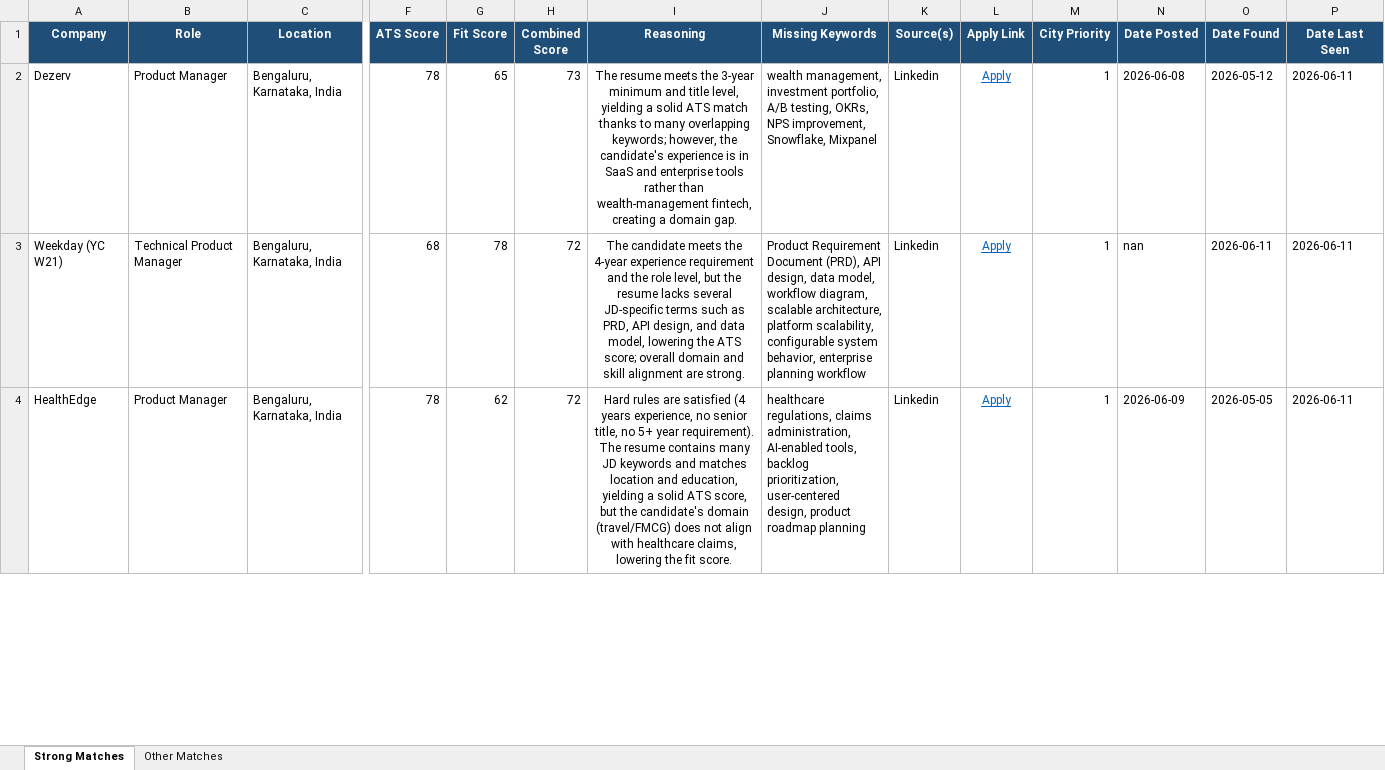
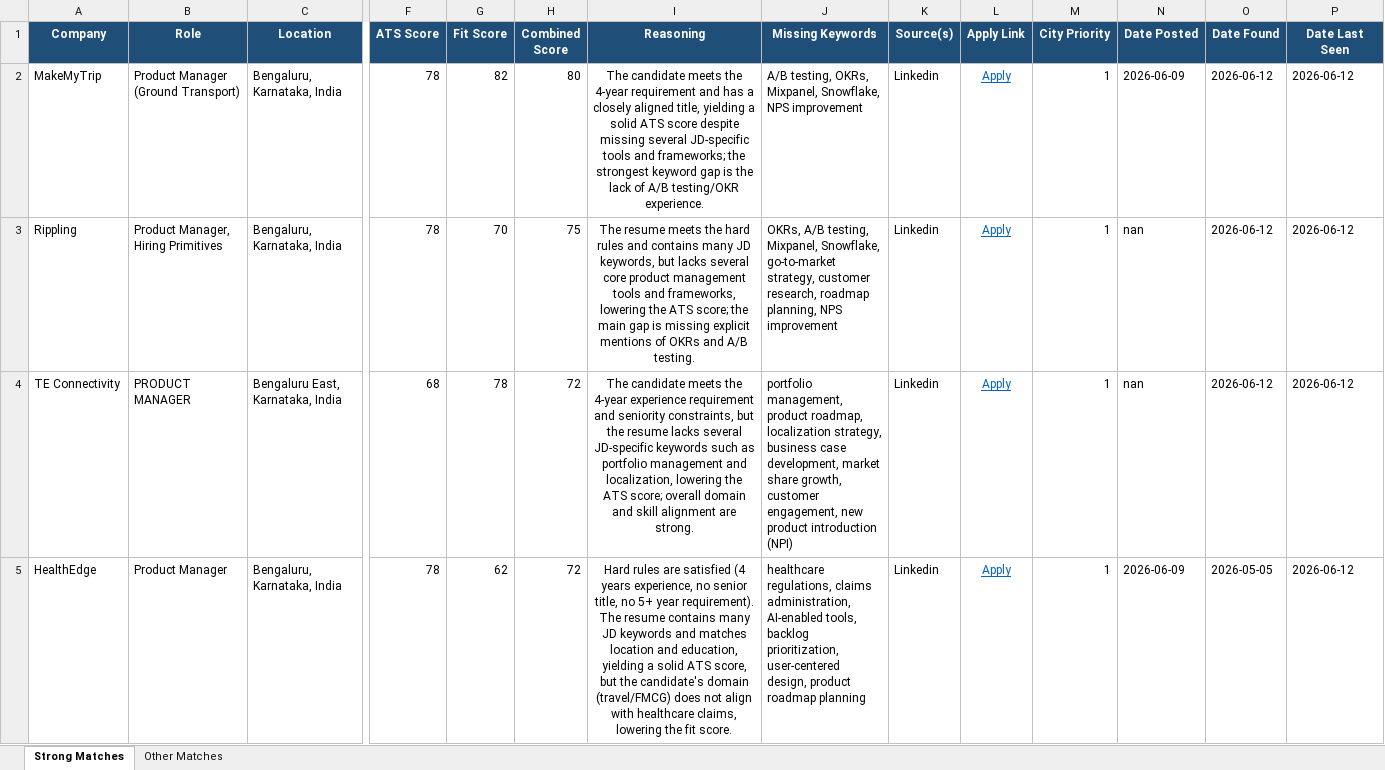
Before and after one commit to anirbanp19/Job-Tracker, an Excel workbook: output/jobs_master.xlsx, sheet Strong Matches, drawn as a sheet; only a part is shown, gaps mark what is left out; values as stored, in another font and other column widths than the file's, no borders; addresses are those after the commit; rows hold the shown columns only; the diff covers the shown part only; the diff names each change by its address in the sheet, - before the commit and + after, or states it on an @@ line.

```diff
--- a/output/jobs_master.xlsx (sheet Strong Matches)
+++ b/output/jobs_master.xlsx (sheet Strong Matches)
-A2 (Company): Dezerv
+A2 (Company): MakeMyTrip
-B2 (Role): Product Manager
+B2 (Role): Product Manager (Ground Transport)
-G2 (Fit Score): 65
+G2 (Fit Score): 82
-H2 (Combined Score): 73
+H2 (Combined Score): 80
-I2 (Reasoning): The resume meets the 3‑year minimum and title level, yielding a solid ATS match thanks to many overlapping keywords; however, the candidate's experience is in SaaS and enterprise tools rather than wealth‑management fintech, creating a domain gap.
+I2 (Reasoning): The candidate meets the 4-year requirement and has a closely aligned title, yielding a solid ATS score despite missing several JD-specific tools and frameworks; the strongest keyword gap is the lack of A/B testing/OKR experience.
-J2 (Missing Keywords): wealth management, investment portfolio, A/B testing, OKRs, NPS improvement, Snowflake, Mixpanel
+J2 (Missing Keywords): A/B testing, OKRs, Mixpanel, Snowflake, NPS improvement
-N2 (Date Posted): 2026-06-08
+N2 (Date Posted): 2026-06-09
-O2 (Date Found): 2026-05-12
+O2 (Date Found): 2026-06-12
-P2 (Date Last Seen): 2026-06-11
+P2 (Date Last Seen): 2026-06-12
+row 3: Rippling | Product Manager, Hiring Primitives | Bengaluru, Karnataka, India | 78 | 70 | 75 | The resume meets the hard rules and contains many JD keywords, but lacks several core product management tools and frameworks, lowering the ATS score; the main gap is missing explicit mentions of OKRs and A/B testing. | OKRs, A/B testing, Mixpanel, Snowflake, go-to-market strategy, customer research, roadmap planning, NPS improvement | Linkedin | Apply | 1 | nan | 2026-06-12 | 2026-06-12
-A4 (Company): Weekday (YC W21)
+A4 (Company): TE Connectivity
-B4 (Role): Technical Product Manager
+B4 (Role): PRODUCT MANAGER
-C4 (Location): Bengaluru, Karnataka, India
+C4 (Location): Bengaluru East, Karnataka, India
-I4 (Reasoning): …meets the 4‑year experience requirement and the role level, but the resume lacks several JD‑specific terms such as PRD, API design, and data model, lowering the…
+I4 (Reasoning): …meets the 4-year experience requirement and seniority constraints, but the resume lacks several JD-specific keywords such as portfolio management and localization, lowering the…
-J4 (Missing Keywords): Product Requirement Document (PRD), API design, data model, workflow diagram, scalable architecture, platform scalability, configurable system behavior, enterprise planning workflow
+J4 (Missing Keywords): portfolio management, product roadmap, localization strategy, business case development, market share growth, customer engagement, new product introduction (NPI)
-O4 (Date Found): 2026-06-11
+O4 (Date Found): 2026-06-12
-P4:P5 (Date Last Seen): 2026-06-11
+P4:P5 (Date Last Seen): 2026-06-12
```
Also changed, not shown: 11 added rows, 8 removed rows and 36 edited cells elsewhere in this sheet, sheet Other Matches, 1 other file.
